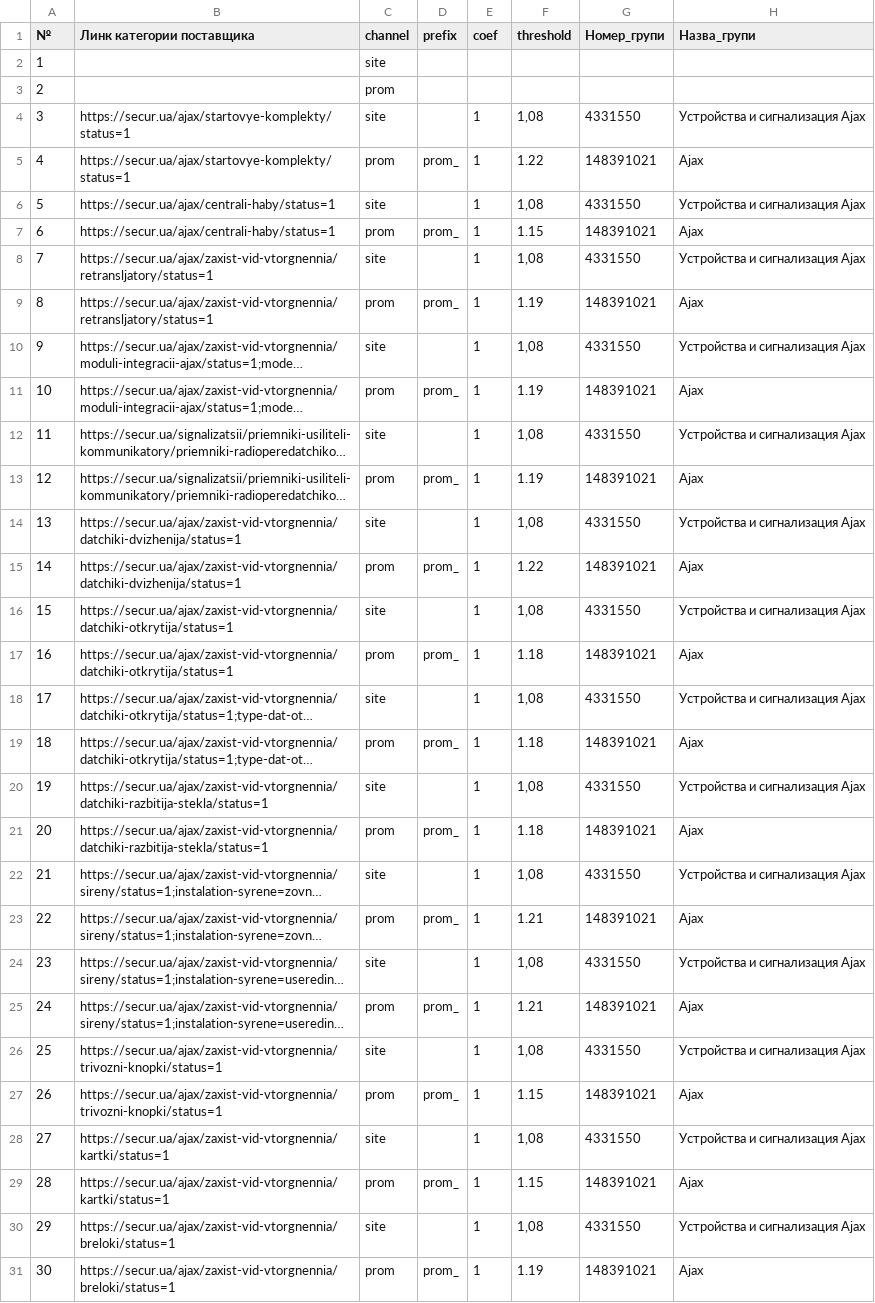
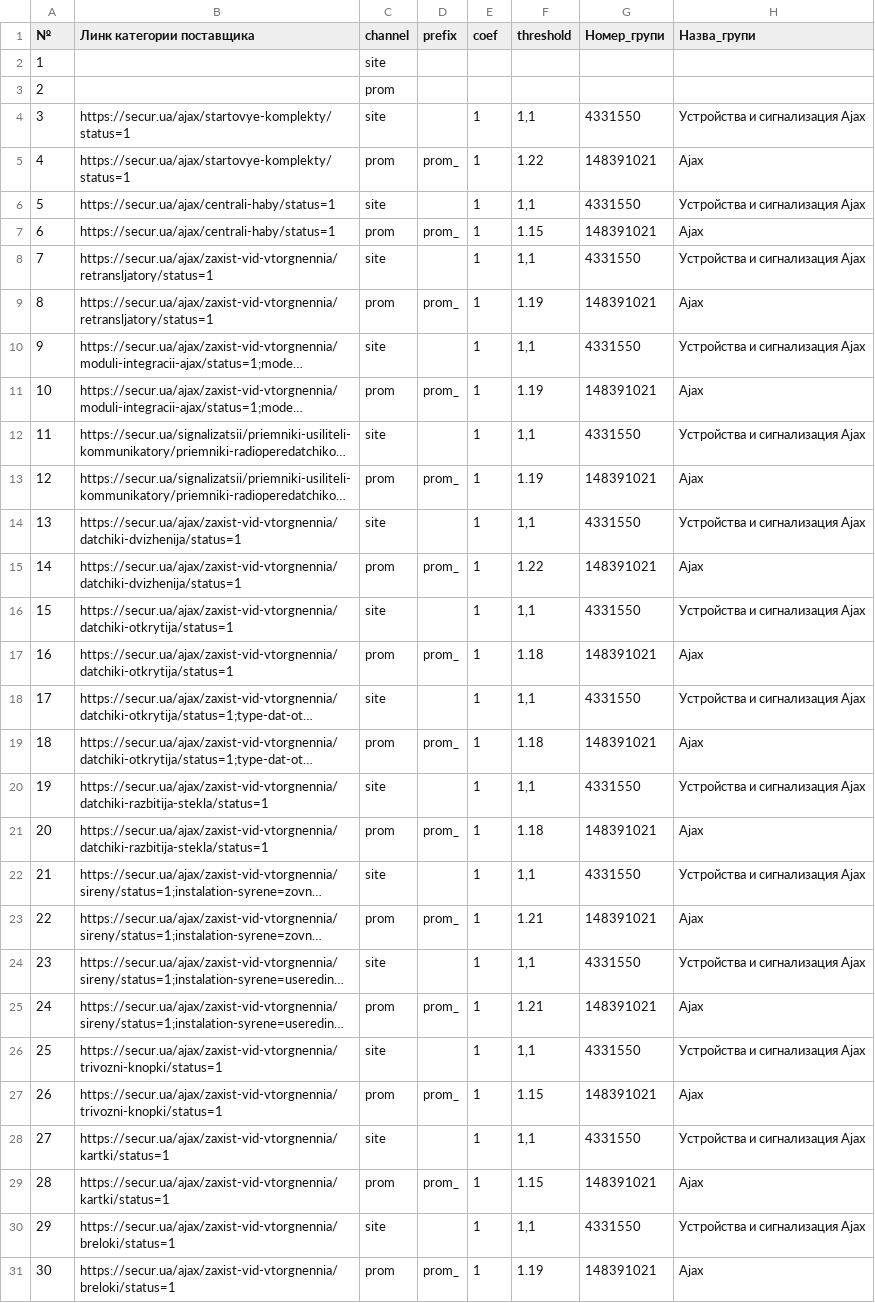
Before and after one commit to oniks98/price-feed-pipeline, a CSV file: data/secur/secur_category.csv, drawn as a sheet; only a part is shown; long unchanged cells end in …; the diff covers the shown part only; the diff names each change by its address in the sheet, - before the commit and + after, or states it on an @@ line.

```diff
--- a/data/secur/secur_category.csv
+++ b/data/secur/secur_category.csv
-F4 (threshold): 1,08
+F4 (threshold): 1,1
-F6 (threshold): 1,08
+F6 (threshold): 1,1
-F8 (threshold): 1,08
+F8 (threshold): 1,1
-F10 (threshold): 1,08
+F10 (threshold): 1,1
-F12 (threshold): 1,08
+F12 (threshold): 1,1
-F14 (threshold): 1,08
+F14 (threshold): 1,1
-F16 (threshold): 1,08
+F16 (threshold): 1,1
-F18 (threshold): 1,08
+F18 (threshold): 1,1
-F20 (threshold): 1,08
+F20 (threshold): 1,1
-F22 (threshold): 1,08
+F22 (threshold): 1,1
-F24 (threshold): 1,08
+F24 (threshold): 1,1
-F26 (threshold): 1,08
+F26 (threshold): 1,1
-F28 (threshold): 1,08
+F28 (threshold): 1,1
-F30 (threshold): 1,08
+F30 (threshold): 1,1
```
Also changed, not shown: 72 edited cells elsewhere in this file, data/viatec/viatec_category.csv.
